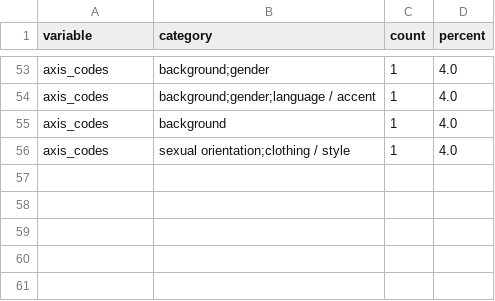
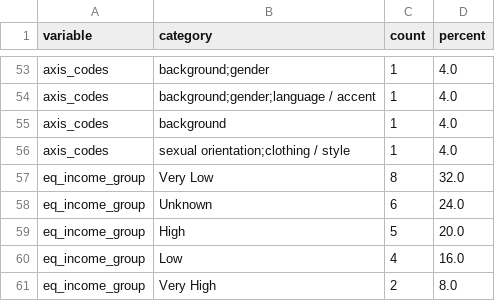
Before and after one commit to lbatschelet/Designing-InterMind, a CSV file: analysis/table1_cat.csv, drawn as a sheet; only a part is shown, gaps mark what is left out; the diff names each change by its address in the sheet, - before the commit and + after, or states it on an @@ line.

```diff
--- a/analysis/table1_cat.csv
+++ b/analysis/table1_cat.csv
+row 57: eq_income_group | Very Low | 8 | 32.0
+row 58: eq_income_group | Unknown | 6 | 24.0
+row 59: eq_income_group | High | 5 | 20.0
+row 60: eq_income_group | Low | 4 | 16.0
+row 61: eq_income_group | Very High | 2 | 8.0
```
Also changed, not shown: 48 other files.
